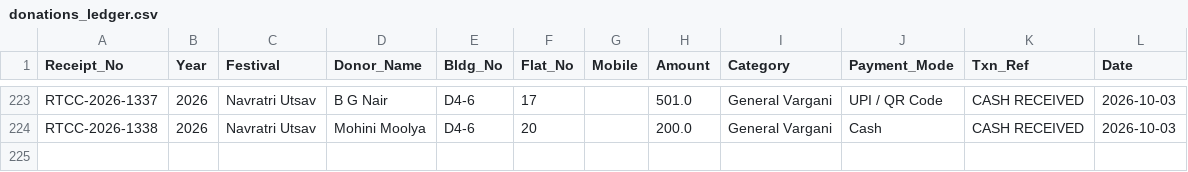
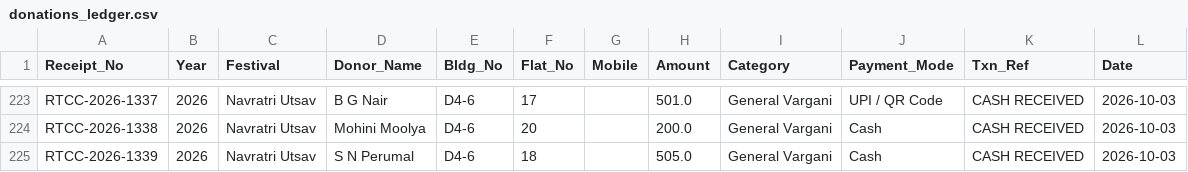
Before and after one commit to surendalvi/rtcc-festival-app, a CSV file: donations_ledger.csv, drawn as a sheet; only a part is shown, gaps mark what is left out.

Commit message:
Auto-backup donations_ledger.csv

```diff
--- a/donations_ledger.csv
+++ b/donations_ledger.csv
@@ -224 +224,2 @@ RTCC-2026-1337,2026,Navratri Utsav,B G Nair,D4-6,17,,501.0,General Vargani,UPI /
 RTCC-2026-1338,2026,Navratri Utsav,Mohini Moolya,D4-6,20,,200.0,General Vargani,Cash,CASH RECEIVED,2026-10-03
+RTCC-2026-1339,2026,Navratri Utsav,S N Perumal ,D4-6,18,,505.0,General Vargani,Cash,CASH RECEIVED,2026-10-03
```
